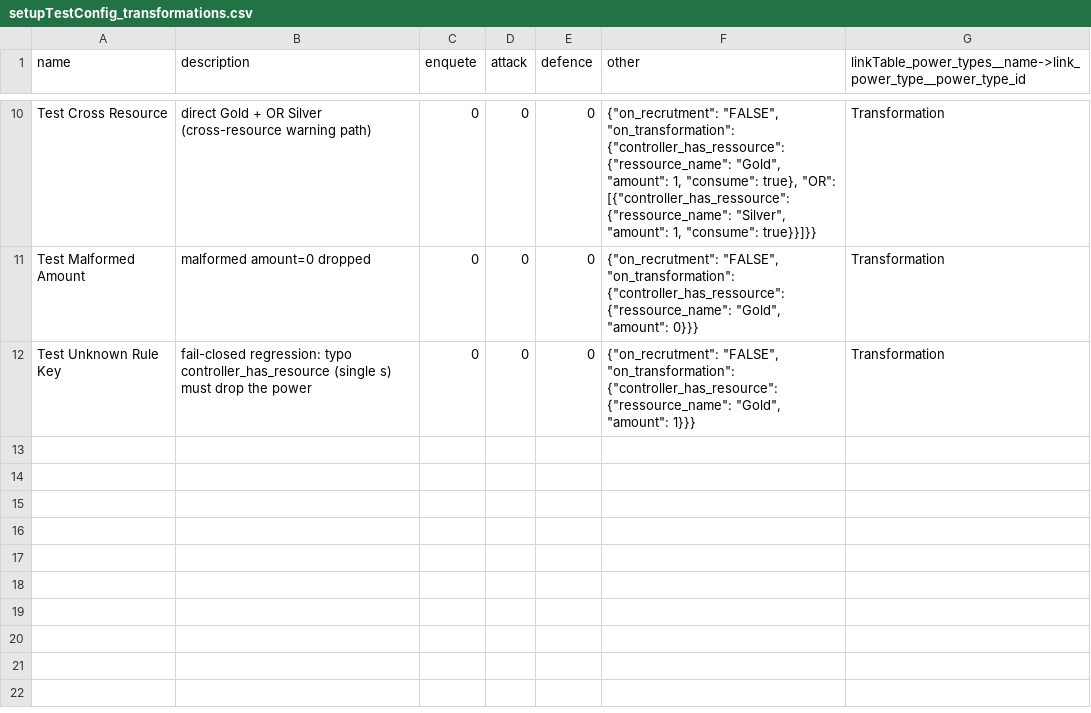
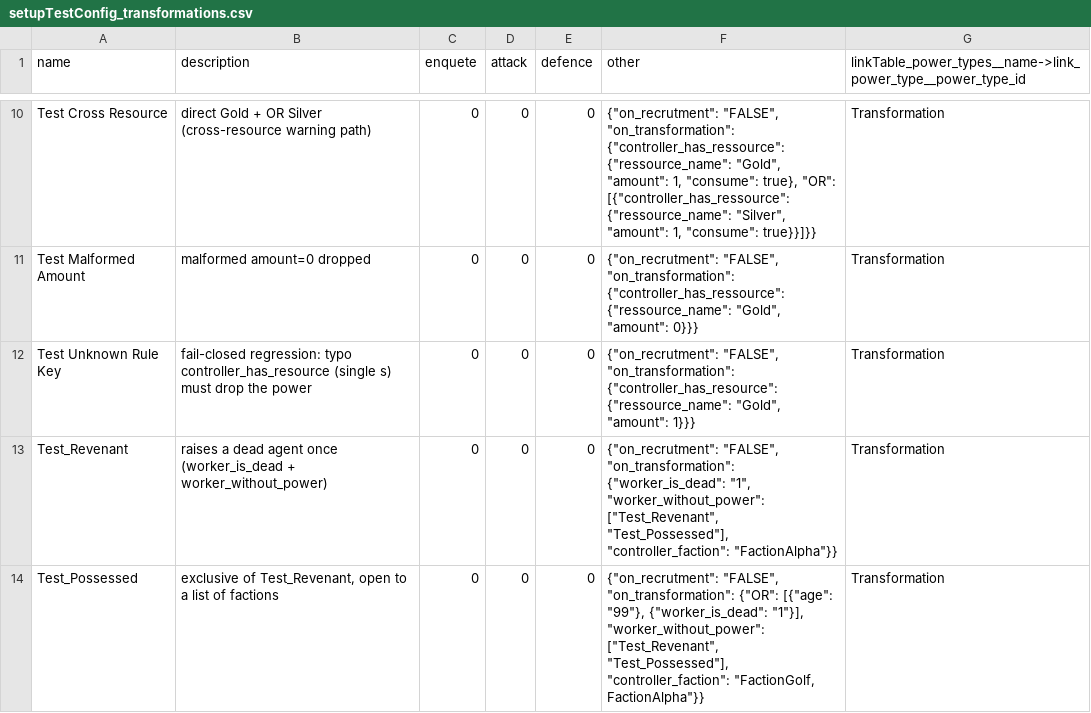
Before and after one commit to Edward-Croc/RPGConquestGame, a CSV file: var/csv/setupTestConfig_transformations.csv, drawn as a sheet; only a part is shown, gaps mark what is left out.

Commit message:
feat: raise a dead agent with a transformation
Fantome and Possession were meant for dead agents, but worker_is_alive
"0" also accepted prisoners and traces, nothing brought the agent back,
and a player never saw the power. worker_is_dead now gates them, the
transformation revives the agent, a former master raises it from his
trace, and worker_without_power makes the raising single and exclusive.

```diff
--- a/var/csv/setupTestConfig_transformations.csv
+++ b/var/csv/setupTestConfig_transformations.csv
@@ -12 +12,3 @@ name,description,enquete,attack,defence,other,linkTable_power_types__name->link_
 "Test Unknown Rule Key"," fail-closed regression: typo controller_has_resource (single s) must drop the power",0,0,0,"{""on_recrutment"": ""FALSE"", ""on_transformation"": {""controller_has_resource"": {""ressource_name"": ""Gold"", ""amount"": 1}}}",Transformation
+"Test_Revenant"," raises a dead agent once (worker_is_dead + worker_without_power)",0,0,0,"{""on_recrutment"": ""FALSE"", ""on_transformation"": {""worker_is_dead"": ""1"", ""worker_without_power"": [""Test_Revenant"", ""Test_Possessed""], ""controller_faction"": ""FactionAlpha""}}",Transformation
+"Test_Possessed"," exclusive of Test_Revenant, open to a list of factions",0,0,0,"{""on_recrutment"": ""FALSE"", ""on_transformation"": {""OR"": [{""age"": ""99""}, {""worker_is_dead"": ""1""}], ""worker_without_power"": [""Test_Revenant"", ""Test_Possessed""], ""controller_faction"": ""FactionGolf, FactionAlpha""}}",Transformation
```
Also changed, not shown: var/csv/setupTestConfig_advanced.csv, var/csv/setupVampire1966CSV_transformations.csv, 11 other files.
